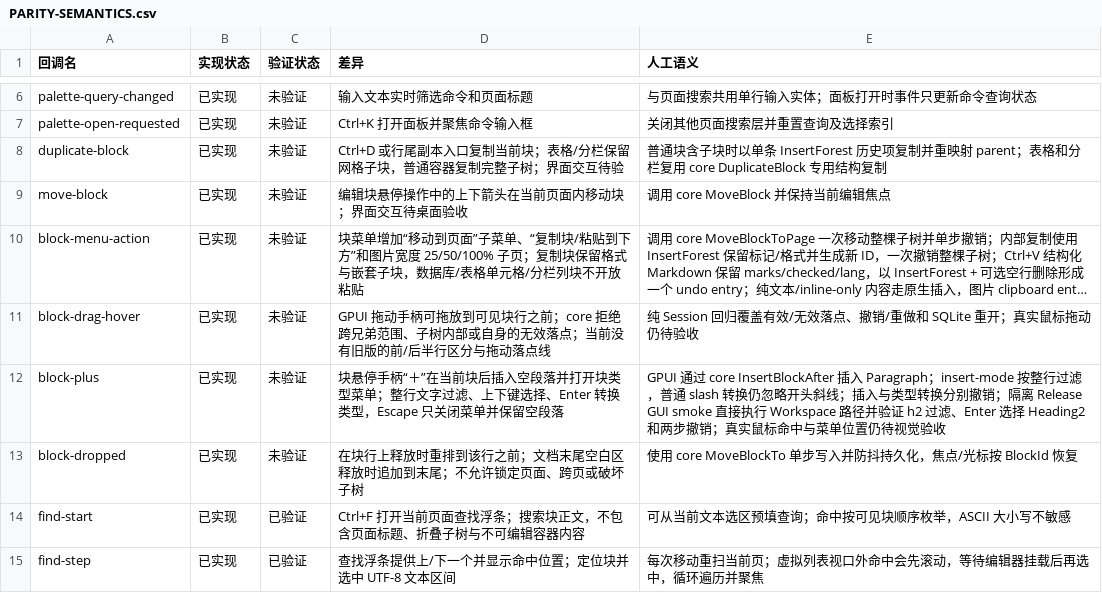
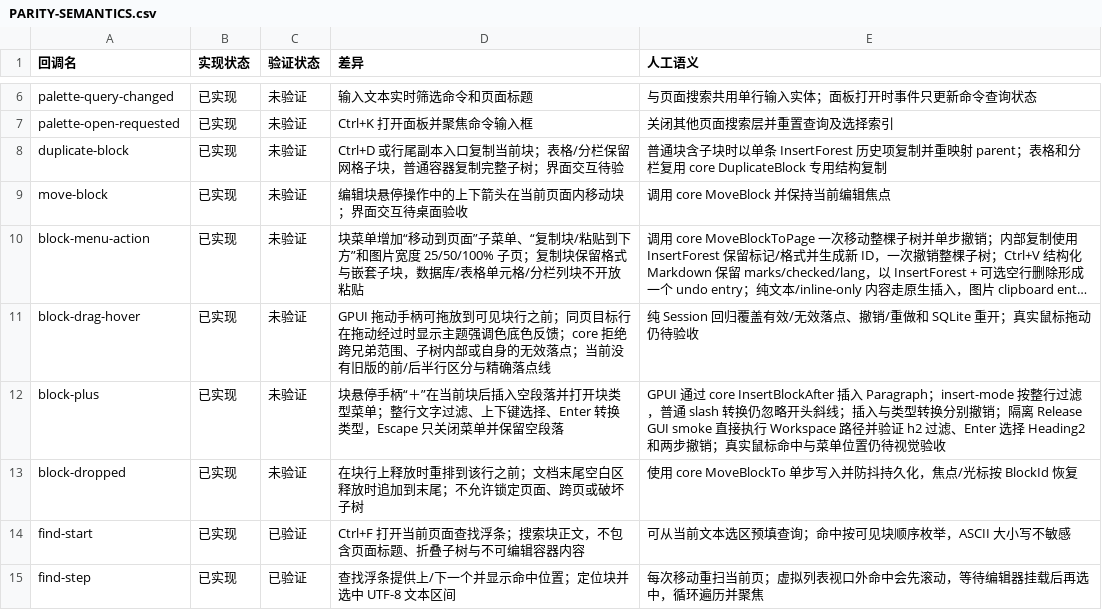
Before and after one commit to PT123123/quire-gpui, a CSV file: docs/PARITY-SEMANTICS.csv, drawn as a sheet; only a part is shown, gaps mark what is left out; long unchanged cells end in …; the diff names each change by its address in the sheet, - before the commit and + after, or states it on an @@ line.

```diff
--- a/docs/PARITY-SEMANTICS.csv
+++ b/docs/PARITY-SEMANTICS.csv
-D11 (差异): …行之前；core 拒绝跨兄弟范围、子树内部或自身的无效落点；当前没有旧版的前/后半行区分与拖动落点线
+D11 (差异): …行之前；同页目标行在拖动经过时显示主题强调色底色反馈；core 拒绝跨兄弟范围、子树内部或自身的无效落点；当前没有旧版的前/后半行区分与精确落点线
```
Also changed, not shown: docs/PARITY.csv, 1 other file.
